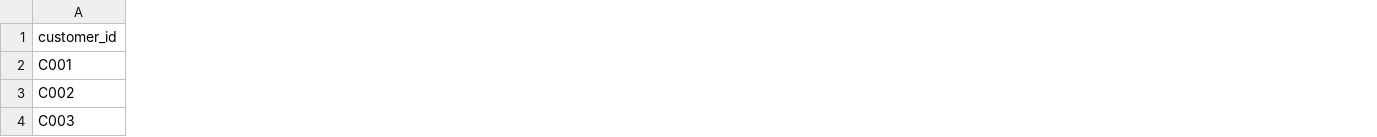
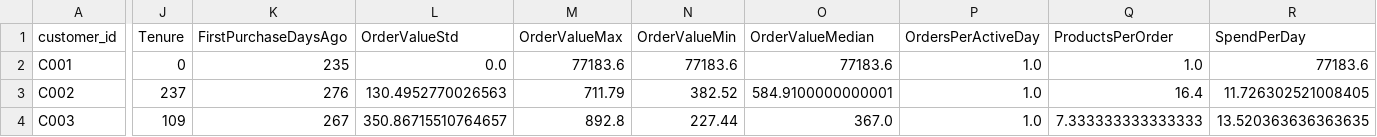
Before and after one commit to Sathwik656/E-Commerce-Research, a CSV file: sample_inputs/churn_input.csv, drawn as a sheet; only a part is shown, gaps mark what is left out; the diff covers the shown part only; the diff names each change by its address in the sheet, - before the commit and + after, or states it on an @@ line.

```diff
--- a/sample_inputs/churn_input.csv
+++ b/sample_inputs/churn_input.csv
+column J (Tenure), rows 2-4: 0 | 237 | 109
+column K (FirstPurchaseDaysAgo), rows 2-4: 235 | 276 | 267
+column L (OrderValueStd), rows 2-4: 0.0 | 130.4952770026563 | 350.86715510764657
+column M (OrderValueMax), rows 2-4: 77183.6 | 711.79 | 892.8
+column N (OrderValueMin), rows 2-4: 77183.6 | 382.52 | 227.44
+column O (OrderValueMedian), rows 2-4: 77183.6 | 584.9100000000001 | 367.0
+column P (OrdersPerActiveDay), rows 2-4: all 1.0
+column Q (ProductsPerOrder), rows 2-4: 1.0 | 16.4 | 7.333333333333333
+column R (SpendPerDay), rows 2-4: 77183.6 | 11.726302521008405 | 13.520363636363635
```
Also changed, not shown: 5 added columns and 75 edited cells elsewhere in this file, outputs/churn_classification_report.csv, outputs/churn_feature_importance.csv, 19 other files.
